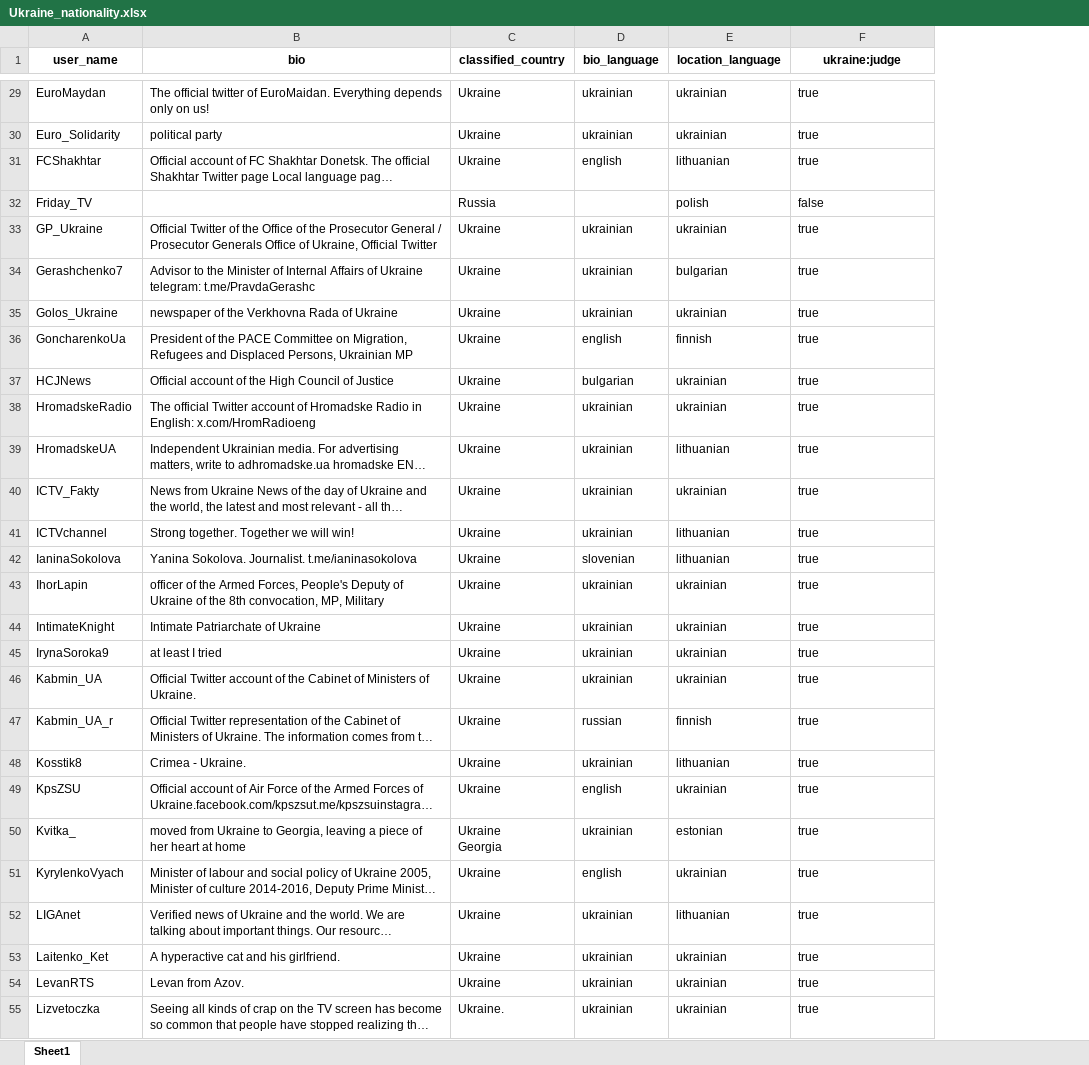
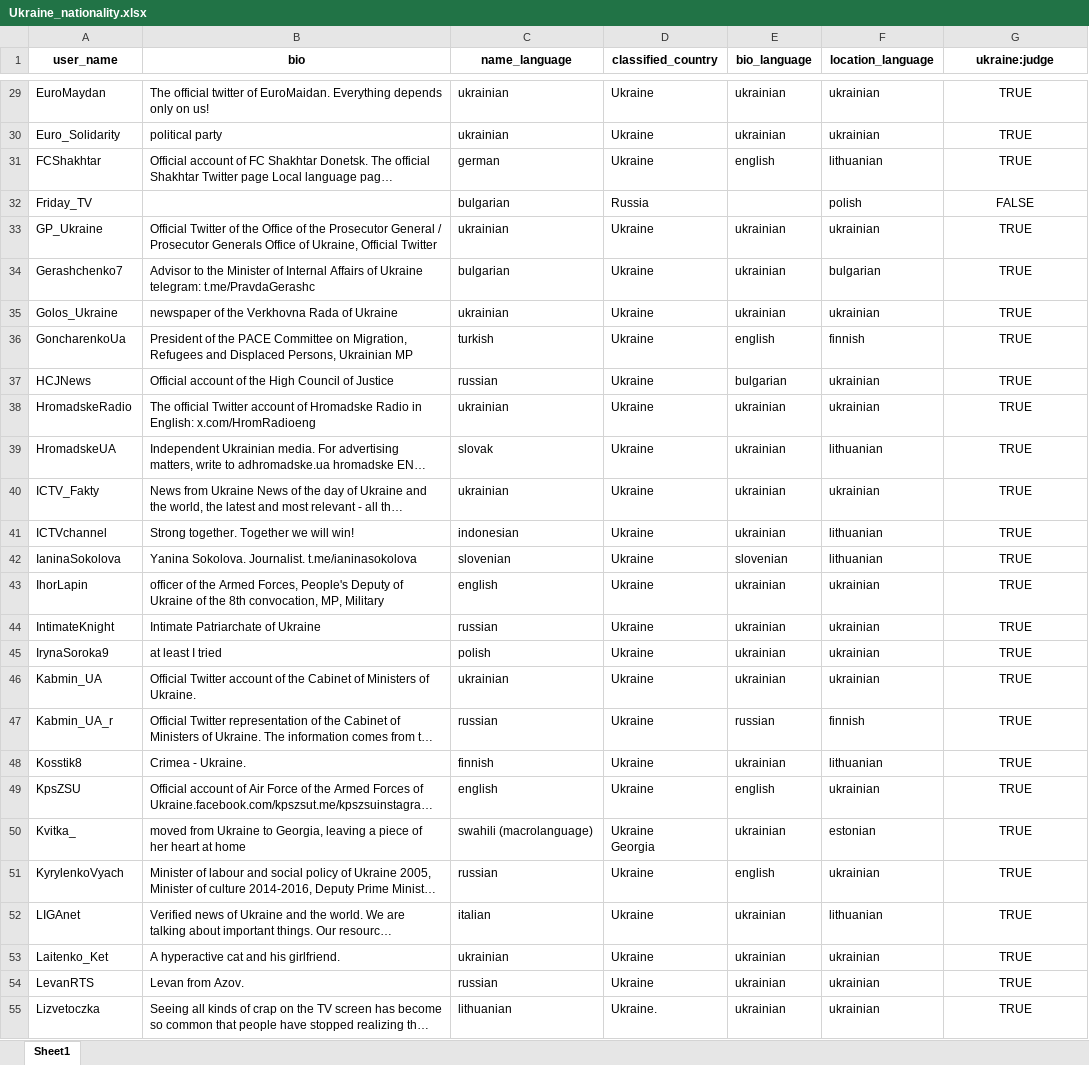
Before and after one commit to guyko29/ukraine_russia_war, an Excel workbook: lib/Outputs/Ukraine/Ukraine_nationality.xlsx, sheet Sheet1, drawn as a sheet; only a part is shown, gaps mark what is left out; long unchanged cells end in …; values as stored, in another font and other column widths than the file's, no borders; addresses are those after the commit; the diff covers the shown part only; the diff names each change by its address in the sheet, - before the commit and + after, or states it on an @@ line.

```diff
--- a/lib/Outputs/Ukraine/Ukraine_nationality.xlsx (sheet Sheet1)
+++ b/lib/Outputs/Ukraine/Ukraine_nationality.xlsx (sheet Sheet1)
+column C (name_language), rows 29-55: ukrainian | ukrainian | german | bulgarian | ukrainian | bulgarian | ukrainian | turkish | russian | ukrainian | slovak | ukrainian | indonesian | slovenian | english | russian | polish | ukrainian | russian | finnish | english | swahili (macrolanguage) | russian | italian | ukrainian | russian | lithuanian
-G29:G31 (ukraine:judge): true
+G29:G31 (ukraine:judge): TRUE
-G29:G55 alignment: left
+G29:G55 alignment: center
-G32 (ukraine:judge): false
+G32 (ukraine:judge): FALSE
-G33:G55 (ukraine:judge): true
+G33:G55 (ukraine:judge): TRUE
```
Also changed, not shown: 107 edited cells and cell formats elsewhere in this sheet, lib/Outputs/Russia/Russia_nationality.xlsx, 7 other files.
